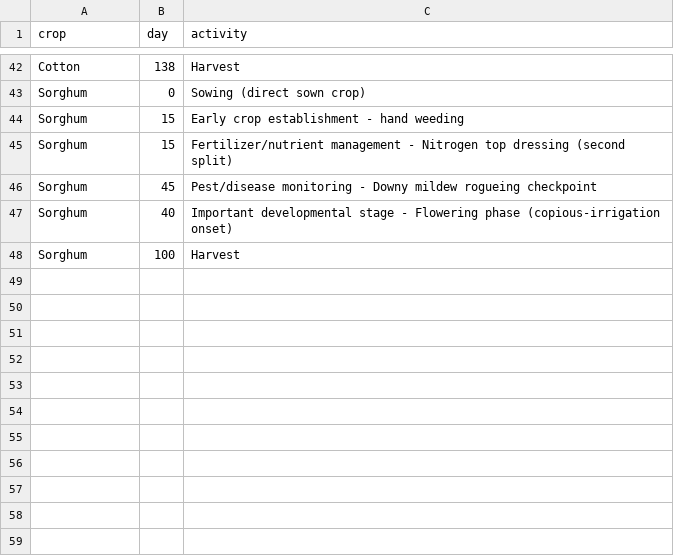
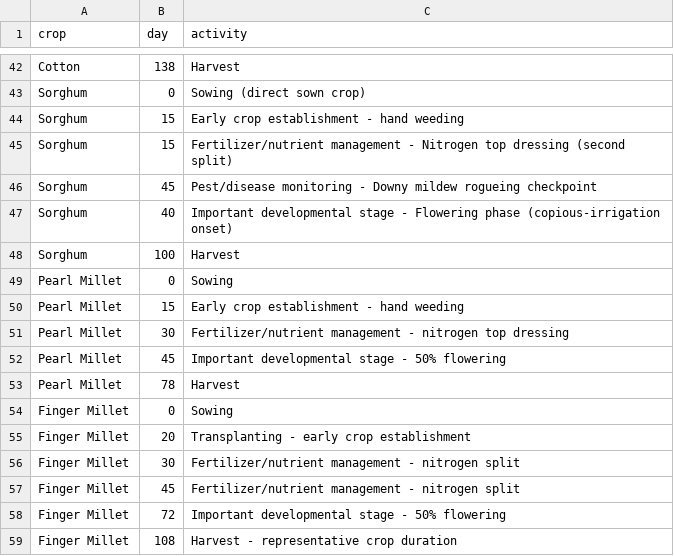
Before and after one commit to VedS-des/KrishiNirnay, a CSV file: data/crop_plans.csv, drawn as a sheet; only a part is shown, gaps mark what is left out; the diff names each change by its address in the sheet, - before the commit and + after, or states it on an @@ line.

Commit message:
Add crop lifecycle and market data

```diff
--- a/data/crop_plans.csv
+++ b/data/crop_plans.csv
+row 49: Pearl Millet | 0 | Sowing
+row 50: Pearl Millet | 15 | Early crop establishment - hand weeding
+row 51: Pearl Millet | 30 | Fertilizer/nutrient management - nitrogen top dressing
+row 52: Pearl Millet | 45 | Important developmental stage - 50% flowering
+row 53: Pearl Millet | 78 | Harvest
+row 54: Finger Millet | 0 | Sowing
+row 55: Finger Millet | 20 | Transplanting - early crop establishment
+row 56: Finger Millet | 30 | Fertilizer/nutrient management - nitrogen split
+row 57: Finger Millet | 45 | Fertilizer/nutrient management - nitrogen split
+row 58: Finger Millet | 72 | Important developmental stage - 50% flowering
+row 59: Finger Millet | 108 | Harvest - representative crop duration
```
Also changed, not shown: 1 other file.
